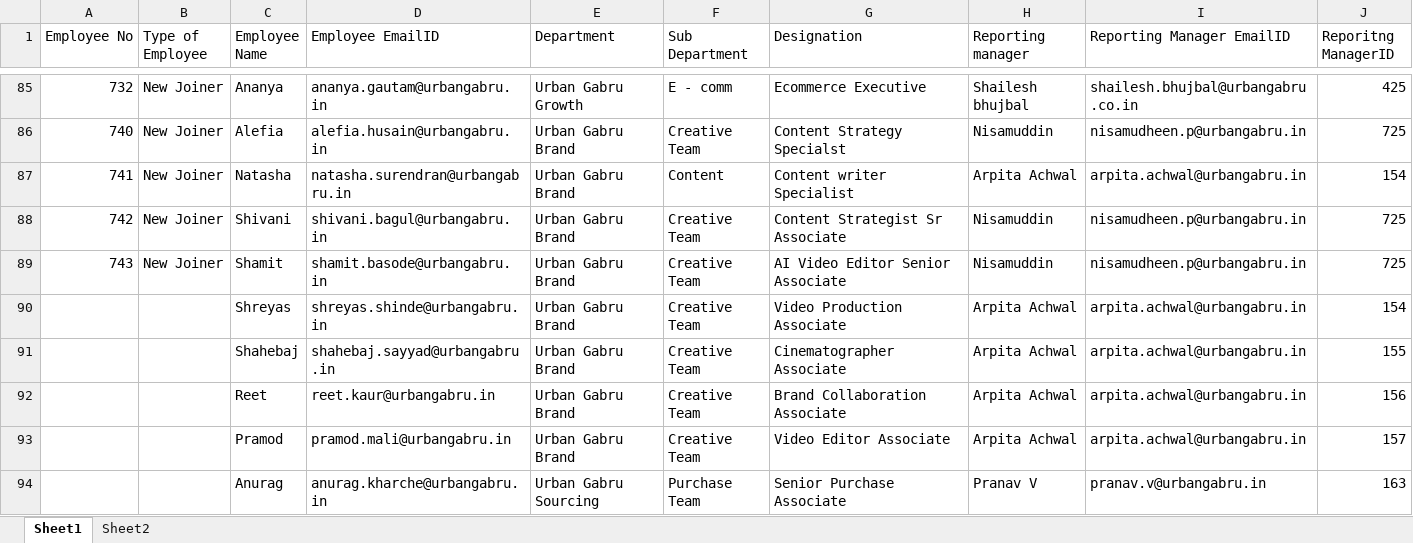
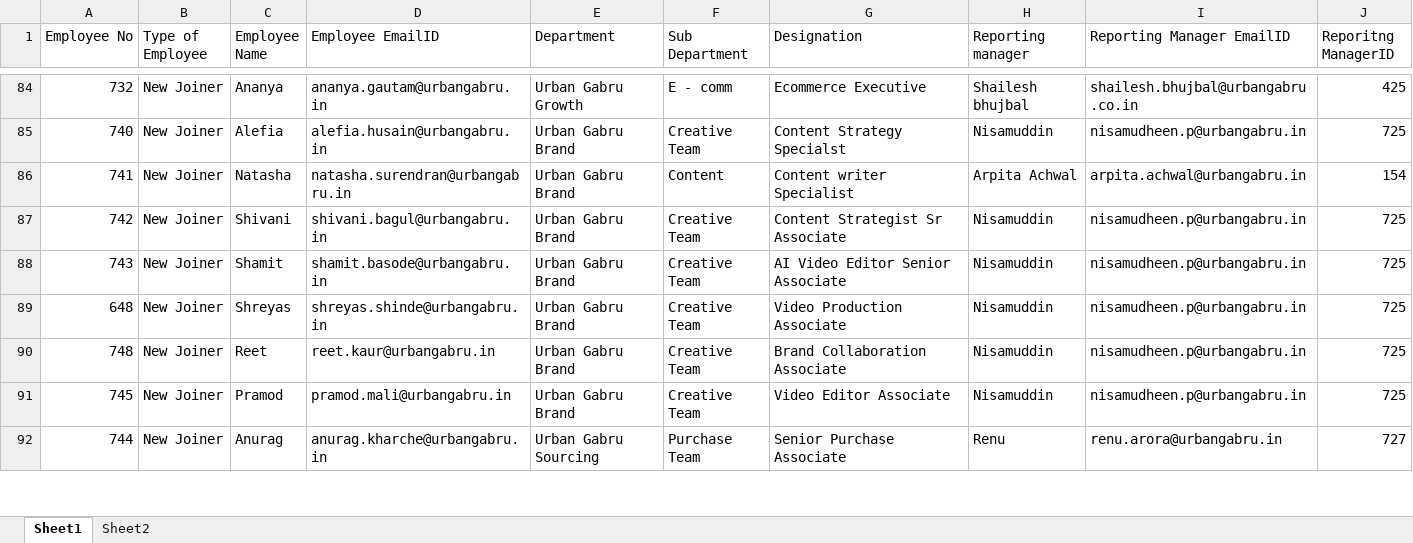
Before and after one commit to swetalina15/Microsoft-KPI-Dashboard, an Excel workbook: reporting_hierarchy.xlsx, sheet Sheet1, drawn as a sheet; only a part is shown, gaps mark what is left out; values as stored, in another font and other column widths than the file's, no cell formats; removed rows and columns are numbered as before the commit, all else as after; the diff covers the shown part only; the diff names each change by its address in the sheet, - before the commit and + after, or states it on an @@ line.

Commit message:
new reporting structure

```diff
--- a/reporting_hierarchy.xlsx (sheet Sheet1)
+++ b/reporting_hierarchy.xlsx (sheet Sheet1)
-A89 (Employee No): (empty)
+A89 (Employee No): 648
-B89 (Type of Employee): (empty)
+B89 (Type of Employee): New Joiner
-H89 (Reporting manager): Arpita Achwal
+H89 (Reporting manager): Nisamuddin
-I89 (Reporting Manager EmailID): arpita.achwal@urbangabru.in
+I89 (Reporting Manager EmailID): nisamudheen.p@urbangabru.in
-J89 (Reporitng ManagerID): 154
+J89 (Reporitng ManagerID): 725
-row 91:  |  | Shahebaj | shahebaj.sayyad@urbangabru.in | Urban Gabru Brand | Creative Team | Cinematographer Associate | Arpita Achwal | arpita.achwal@urbangabru.in | 155
-A90 (Employee No): (empty)
+A90 (Employee No): 748
-B90:B92 (Type of Employee): (empty)
+B90:B92 (Type of Employee): New Joiner
-H90:H91 (Reporting manager): Arpita Achwal
+H90:H91 (Reporting manager): Nisamuddin
-I90:I91 (Reporting Manager EmailID): arpita.achwal@urbangabru.in
+I90:I91 (Reporting Manager EmailID): nisamudheen.p@urbangabru.in
-J90 (Reporitng ManagerID): 156
+J90 (Reporitng ManagerID): 725
-A91 (Employee No): (empty)
+A91 (Employee No): 745
-J91 (Reporitng ManagerID): 157
+J91 (Reporitng ManagerID): 725
-A92 (Employee No): (empty)
+A92 (Employee No): 744
-H92 (Reporting manager): Pranav V
+H92 (Reporting manager): Renu
-I92 (Reporting Manager EmailID): pranav.v@urbangabru.in
+I92 (Reporting Manager EmailID): renu.arora@urbangabru.in
-J92 (Reporitng ManagerID): 163
+J92 (Reporitng ManagerID): 727
```
Also changed, not shown: 4 added rows, 1 removed row and 13 edited cells elsewhere in this sheet, cell formats.
